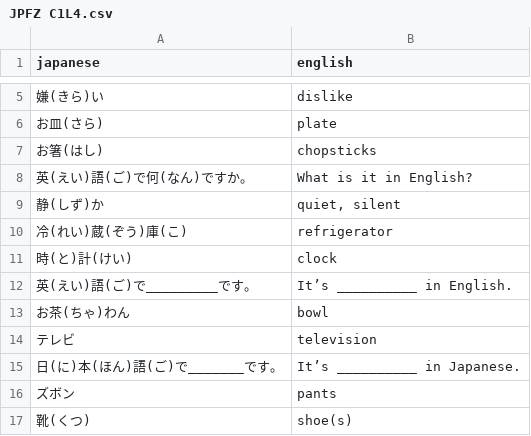
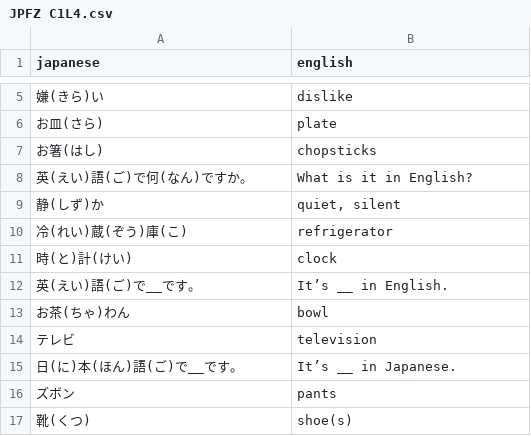
Before and after one commit to kshehata/japanese_vocab, a CSV file: JPFZ C1L4.csv, drawn as a sheet; only a part is shown, gaps mark what is left out.

```diff
--- a/JPFZ C1L4.csv
+++ b/JPFZ C1L4.csv
@@ -11,6 +11,6 @@ japanese,english,
 時(と)計(けい),clock,
-英(えい)語(ご)で_________です。,It’s __________ in English.,
+英(えい)語(ご)で__です。,It’s __ in English.,
 お茶(ちゃ)わん,bowl,
 テレビ,television,
-日(に)本(ほん)語(ご)で_______です。,It’s __________ in Japanese.,
+日(に)本(ほん)語(ご)で__です。,It’s __ in Japanese.,
 ズボン,pants,
```
Also changed, not shown: 1 other file.
